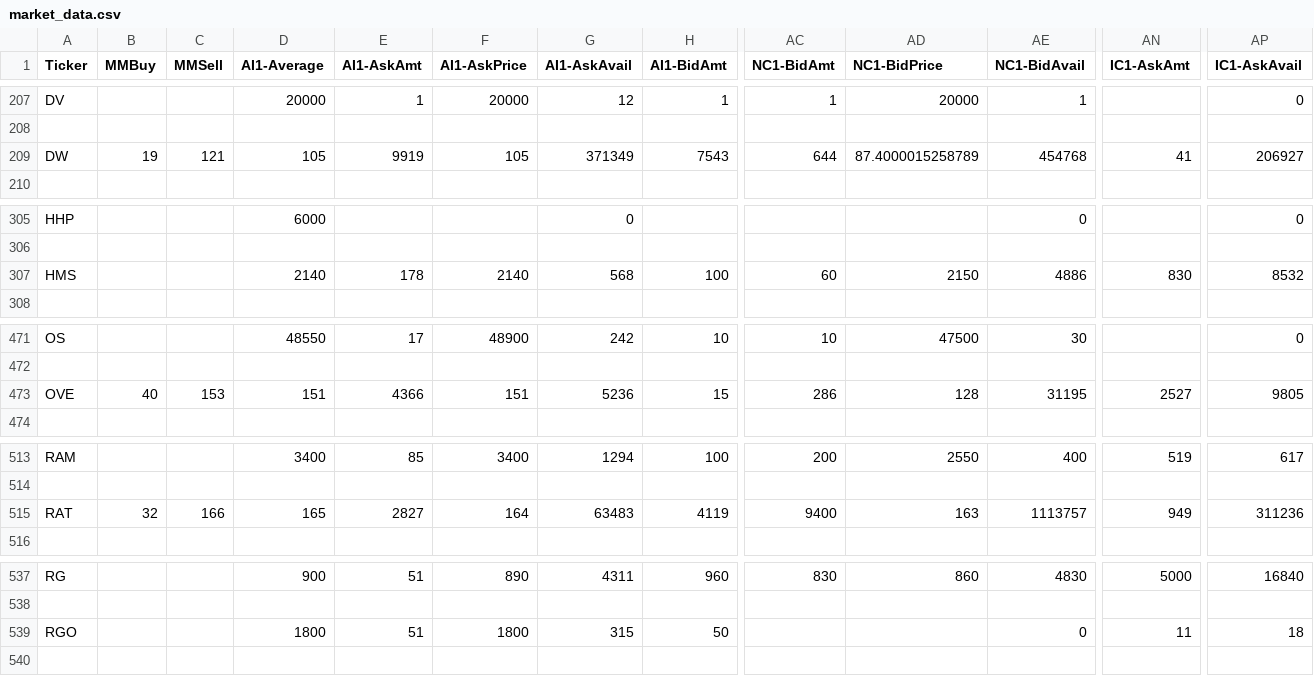
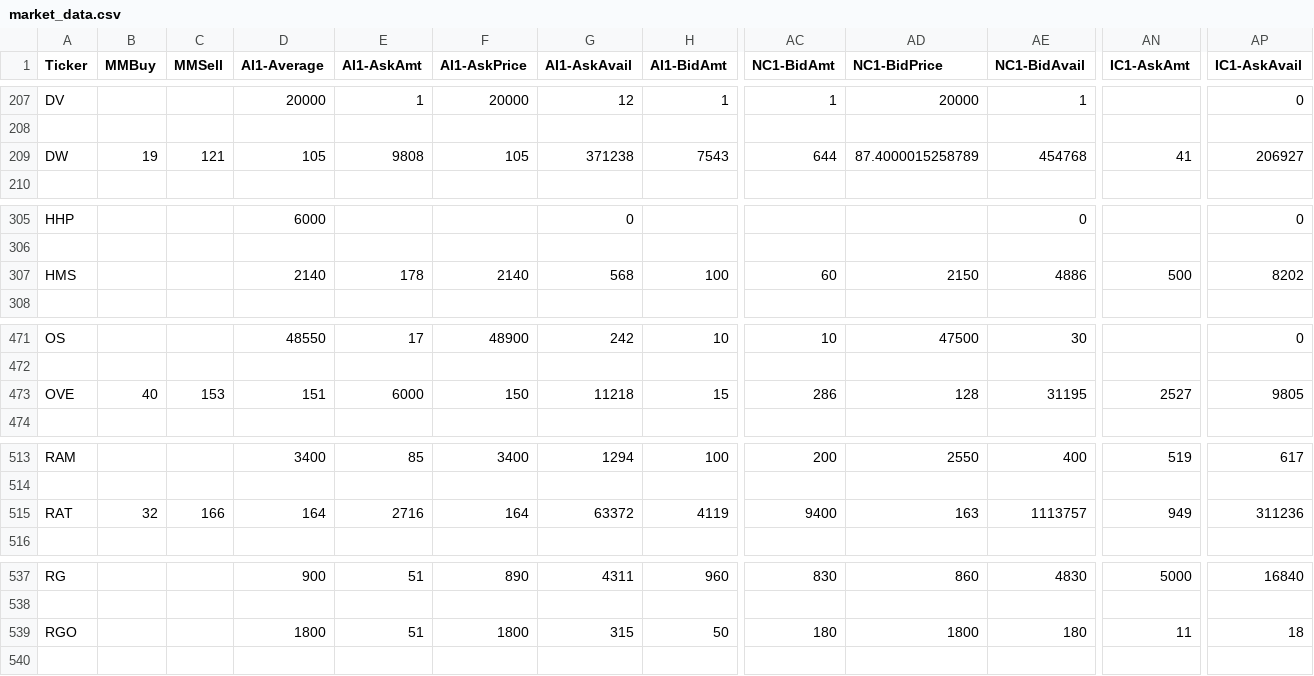
Before and after one commit to lordbutxot/PrUn-Tracker, a CSV file: pu-tracker/cache/market_data.csv, drawn as a sheet; only a part is shown, gaps mark what is left out; the diff covers the shown part only; the diff names each change by its address in the sheet, - before the commit and + after, or states it on an @@ line.

```diff
--- a/pu-tracker/cache/market_data.csv
+++ b/pu-tracker/cache/market_data.csv
-E209 (AI1-AskAmt): 9919
+E209 (AI1-AskAmt): 9808
-G209 (AI1-AskAvail): 371349
+G209 (AI1-AskAvail): 371238
-AN307 (IC1-AskAmt): 830
+AN307 (IC1-AskAmt): 500
-AP307 (IC1-AskAvail): 8532
+AP307 (IC1-AskAvail): 8202
-E473 (AI1-AskAmt): 4366
+E473 (AI1-AskAmt): 6000
-F473 (AI1-AskPrice): 151
+F473 (AI1-AskPrice): 150
-G473 (AI1-AskAvail): 5236
+G473 (AI1-AskAvail): 11218
-D515 (AI1-Average): 165
+D515 (AI1-Average): 164
-E515 (AI1-AskAmt): 2827
+E515 (AI1-AskAmt): 2716
-G515 (AI1-AskAvail): 63483
+G515 (AI1-AskAvail): 63372
-AC539 (NC1-BidAmt): (empty)
+AC539 (NC1-BidAmt): 180
-AD539 (NC1-BidPrice): (empty)
+AD539 (NC1-BidPrice): 1800
-AE539 (NC1-BidAvail): 0
+AE539 (NC1-BidAvail): 180
```
Also changed, not shown: 88 edited cells elsewhere in this file, pu-tracker/cache/daily_analysis.csv, pu-tracker/cache/daily_report.csv, 3 other files.
